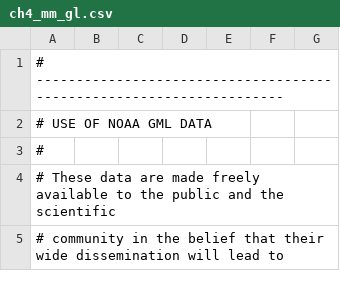
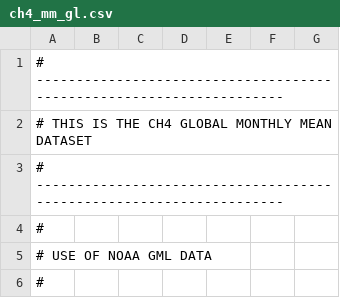
Before and after one commit to scherelu/Climate_MachineLearning, a CSV file: data/monthly/ch4_mm_gl.csv, drawn as a sheet; only a part is shown; the shorter side is filled out with more unchanged rows.

```diff
--- a/data/monthly/ch4_mm_gl.csv
+++ b/data/monthly/ch4_mm_gl.csv
@@ -1,2 +1,5 @@
 # --------------------------------------------------------------------
+# THIS IS THE CH4 GLOBAL MONTHLY MEAN DATASET
+# --------------------------------------------------------------------
+#
 # USE OF NOAA GML DATA
```
Also changed, not shown: data/annual/co2_gr_gl.csv, data/monthly/co2_mm_gl.csv, 1 other file.
